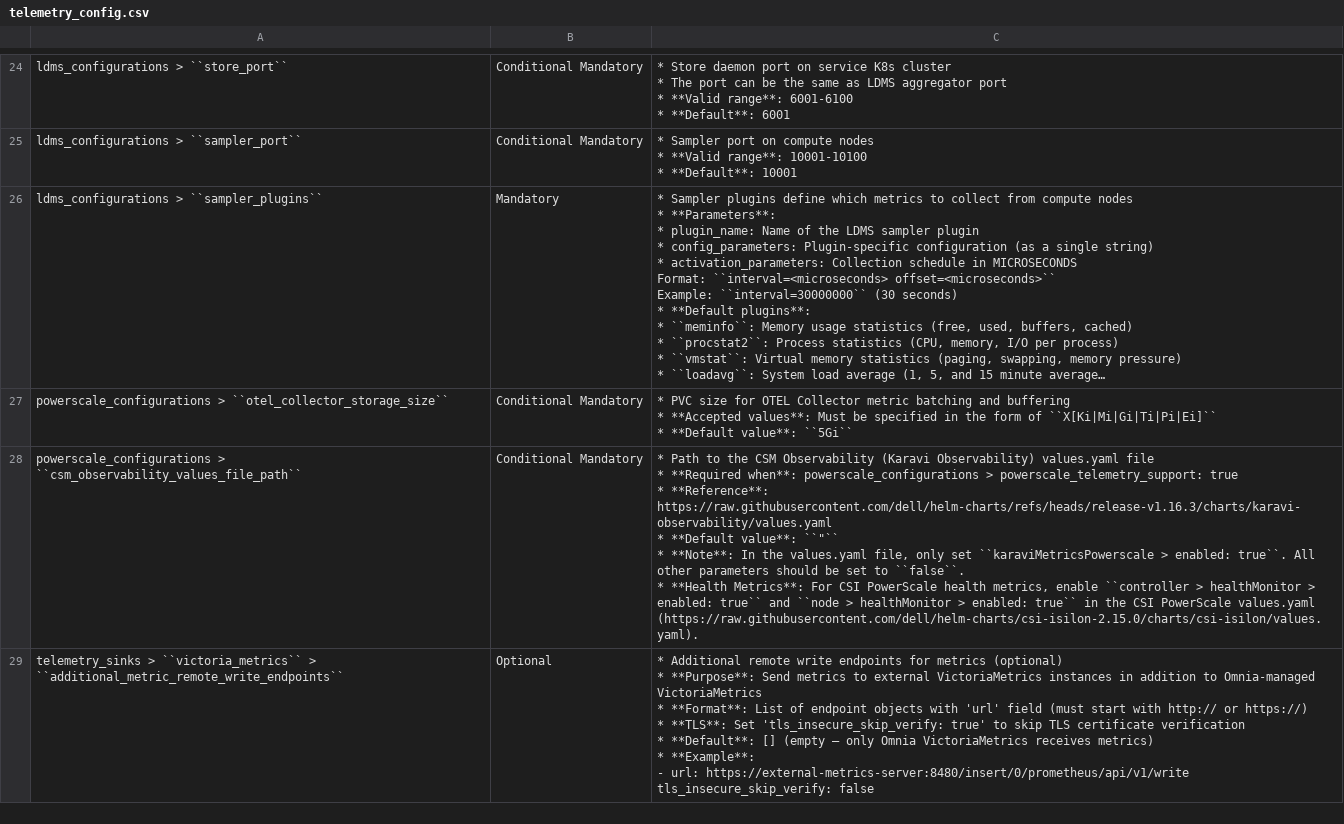
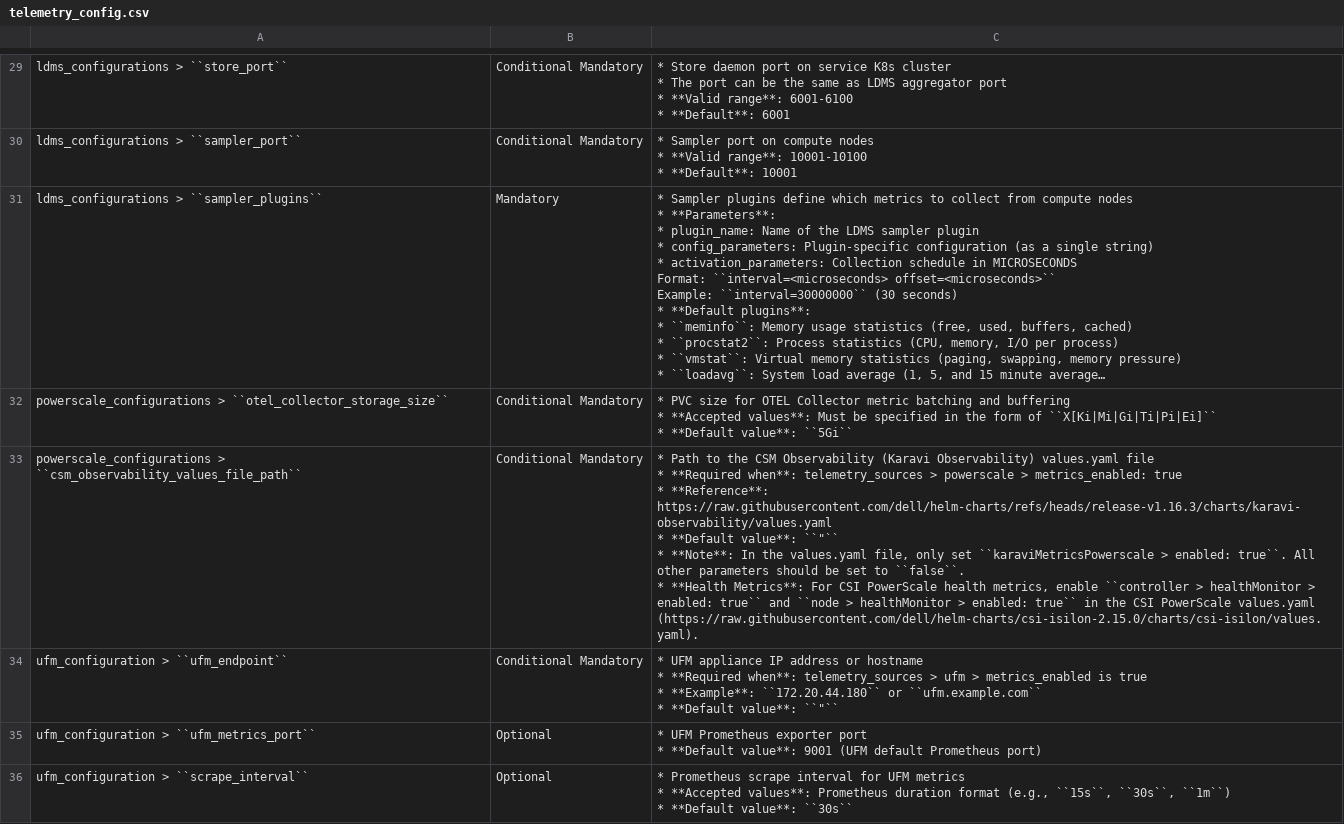
Before and after one commit to dell/omnia-containers, a CSV file: docs/source/Tables/telemetry_config.csv, drawn as a sheet; only a part is shown, gaps mark what is left out; long unchanged cells end in …; the diff covers the shown part only.

Commit message:
Updated the telemetry yaml table.

```diff
--- a/docs/source/Tables/telemetry_config.csv
+++ b/docs/source/Tables/telemetry_config.csv
@@ -134,15 +168,16 @@ powerscale_configurations > ``otel_collector_storage_size``,Conditional Mandator
 * **Default value**: ``5Gi``"
-powerscale_configurations > ``csm_observability_values_file_path``,Conditional Mandatory,"* Path to the CSM Observability (Karavi Observability) values.yaml file
-* **Required when**: powerscale_configurations > powerscale_telemetry_support: true
-* **Reference**: https://raw.githubusercontent.com/dell/helm-charts/refs/heads/release-v1.16.3/charts/karavi-observability/values.yaml
-* **Default value**: ``""``
-* **Note**: In the values.yaml file, only set ``karaviMetricsPowerscale > enabled: true``. All other parameters should be set to ``false``.
-* **Health Metrics**: For CSI PowerScale health metrics, enable ``controller > healthMonitor > enabled: true`` and ``node > healthMonitor > enabled: true`` in the CSI PowerScale values.yaml (https://raw.githubusercontent.com/dell/helm-charts/csi-isilon-2.15.0/charts/csi-isilon/values.yaml)."
-telemetry_sinks > ``victoria_metrics`` > ``additional_metric_remote_write_endpoints``,Optional,"* Additional remote write endpoints for metrics (optional)
-* **Purpose**: Send metrics to external VictoriaMetrics instances in addition to Omnia-managed VictoriaMetrics
-* **Format**: List of endpoint objects with 'url' field (must start with http:// or https://)
-* **TLS**: Set 'tls_insecure_skip_verify: true' to skip TLS certificate verification
-* **Default**: [] (empty — only Omnia VictoriaMetrics receives metrics)
-* **Example**:
-  - url: https://external-metrics-server:8480/insert/0/prometheus/api/v1/write
-    tls_insecure_skip_verify: false"
+powerscale_configurations > ``csm_observability_values_file_path``,Conditional Mandatory,"* Path to the CSM Observability (Karavi Observability) values.yaml file
+* **Required when**: telemetry_sources > powerscale > metrics_enabled: true
+* **Reference**: https://raw.githubusercontent.com/dell/helm-charts/refs/heads/release-v1.16.3/charts/karavi-observability/values.yaml
+* **Default value**: ``""``
+* **Note**: In the values.yaml file, only set ``karaviMetricsPowerscale > enabled: true``. All other parameters should be set to ``false``.
+* **Health Metrics**: For CSI PowerScale health metrics, enable ``controller > healthMonitor > enabled: true`` and ``node > healthMonitor > enabled: true`` in the CSI PowerScale values.yaml (https://raw.githubusercontent.com/dell/helm-charts/csi-isilon-2.15.0/charts/csi-isilon/values.yaml)."
+ufm_configuration > ``ufm_endpoint``,Conditional Mandatory,"* UFM appliance IP address or hostname
+* **Required when**: telemetry_sources > ufm > metrics_enabled is true
+* **Example**: ``172.20.44.180`` or ``ufm.example.com``
+* **Default value**: ``""``"
+ufm_configuration > ``ufm_metrics_port``,Optional,"* UFM Prometheus exporter port
+* **Default value**: 9001 (UFM default Prometheus port)"
+ufm_configuration > ``scrape_interval``,Optional,"* Prometheus scrape interval for UFM metrics
+* **Accepted values**: Prometheus duration format (e.g., ``15s``, ``30s``, ``1m``)
+* **Default value**: ``30s``"
```
Also changed, not shown: 8 added rows and 5 edited cells elsewhere in this file, 1 other file.
